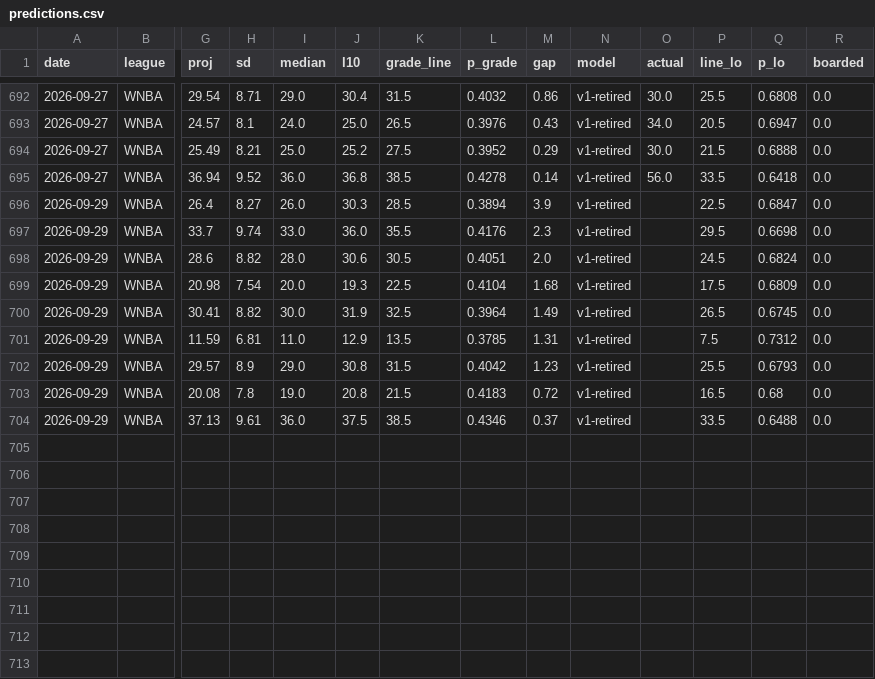
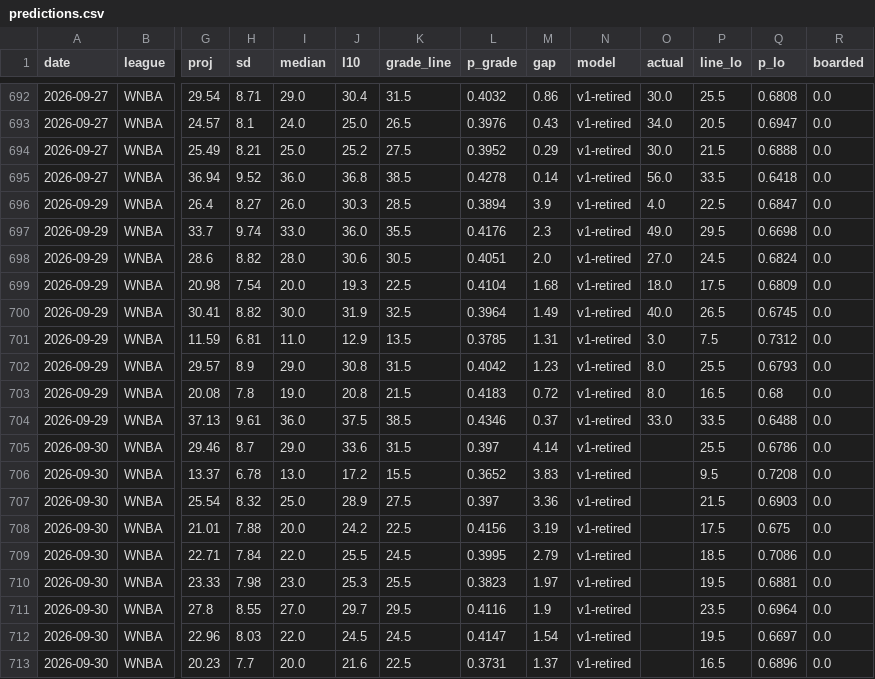
Before and after one commit to azcal/mbm-props, a CSV file: logs/predictions.csv, drawn as a sheet; only a part is shown, gaps mark what is left out; rows hold the shown columns only; the diff names each change by its address in the sheet, - before the commit and + after, or states it on an @@ line.

```diff
--- a/logs/predictions.csv
+++ b/logs/predictions.csv
-O696 (actual): (empty)
+O696 (actual): 4.0
-O697 (actual): (empty)
+O697 (actual): 49.0
-O698 (actual): (empty)
+O698 (actual): 27.0
-O699 (actual): (empty)
+O699 (actual): 18.0
-O700 (actual): (empty)
+O700 (actual): 40.0
-O701 (actual): (empty)
+O701 (actual): 3.0
-O702:O703 (actual): (empty)
+O702:O703 (actual): 8.0
-O704 (actual): (empty)
+O704 (actual): 33.0
+row 705: 2026-09-30 | WNBA | 29.46 | 8.7 | 29.0 | 33.6 | 31.5 | 0.397 | 4.14 | v1-retired |  | 25.5 | 0.6786 | 0.0
+row 706: 2026-09-30 | WNBA | 13.37 | 6.78 | 13.0 | 17.2 | 15.5 | 0.3652 | 3.83 | v1-retired |  | 9.5 | 0.7208 | 0.0
+row 707: 2026-09-30 | WNBA | 25.54 | 8.32 | 25.0 | 28.9 | 27.5 | 0.397 | 3.36 | v1-retired |  | 21.5 | 0.6903 | 0.0
+row 708: 2026-09-30 | WNBA | 21.01 | 7.88 | 20.0 | 24.2 | 22.5 | 0.4156 | 3.19 | v1-retired |  | 17.5 | 0.675 | 0.0
+row 709: 2026-09-30 | WNBA | 22.71 | 7.84 | 22.0 | 25.5 | 24.5 | 0.3995 | 2.79 | v1-retired |  | 18.5 | 0.7086 | 0.0
+row 710: 2026-09-30 | WNBA | 23.33 | 7.98 | 23.0 | 25.3 | 25.5 | 0.3823 | 1.97 | v1-retired |  | 19.5 | 0.6881 | 0.0
+row 711: 2026-09-30 | WNBA | 27.8 | 8.55 | 27.0 | 29.7 | 29.5 | 0.4116 | 1.9 | v1-retired |  | 23.5 | 0.6964 | 0.0
+row 712: 2026-09-30 | WNBA | 22.96 | 8.03 | 22.0 | 24.5 | 24.5 | 0.4147 | 1.54 | v1-retired |  | 19.5 | 0.6697 | 0.0
+row 713: 2026-09-30 | WNBA | 20.23 | 7.7 | 20.0 | 21.6 | 22.5 | 0.3731 | 1.37 | v1-retired |  | 16.5 | 0.6896 | 0.0
```
Also changed, not shown: logs/injuries.csv, 1 other file.
